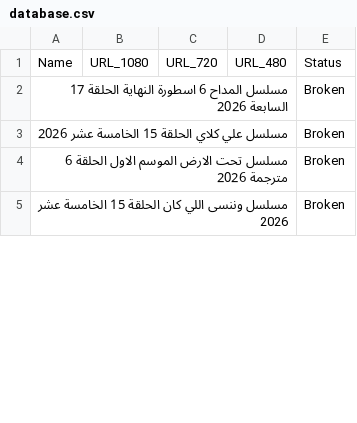
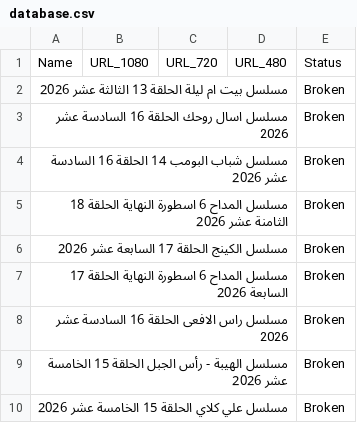
Before and after one commit to OmarLalgerino/GO-RS, a CSV file: database.csv, drawn as a sheet; only a part is shown; removed rows and columns are numbered as before the commit, all else as after; the diff covers the shown part only; the diff names each change by its address in the sheet, - before the commit and + after, or states it on an @@ line.

```diff
--- a/database.csv
+++ b/database.csv
+row 2: مسلسل بيت ام ليلة الحلقة 13 الثالثة عشر 2026 |  |  |  | Broken
+row 3: مسلسل اسال روحك الحلقة 16 السادسة عشر 2026 |  |  |  | Broken
+row 4: مسلسل شباب البومب 14 الحلقة 16 السادسة عشر 2026 |  |  |  | Broken
+row 5: مسلسل المداح 6 اسطورة النهاية الحلقة 18 الثامنة عشر 2026 |  |  |  | Broken
+row 6: مسلسل الكينج الحلقة 17 السابعة عشر 2026 |  |  |  | Broken
+row 8: مسلسل راس الافعى الحلقة 16 السادسة عشر 2026 |  |  |  | Broken
+row 9: مسلسل الهيبة - رأس الجبل الحلقة 15 الخامسة عشر 2026 |  |  |  | Broken
-row 4: مسلسل تحت الارض الموسم الاول الحلقة 6 مترجمة 2026 |  |  |  | Broken
-row 5: مسلسل وننسى اللي كان الحلقة 15 الخامسة عشر 2026 |  |  |  | Broken
```
Also changed, not shown: 5 removed rows and 6 edited cells elsewhere in this file.
